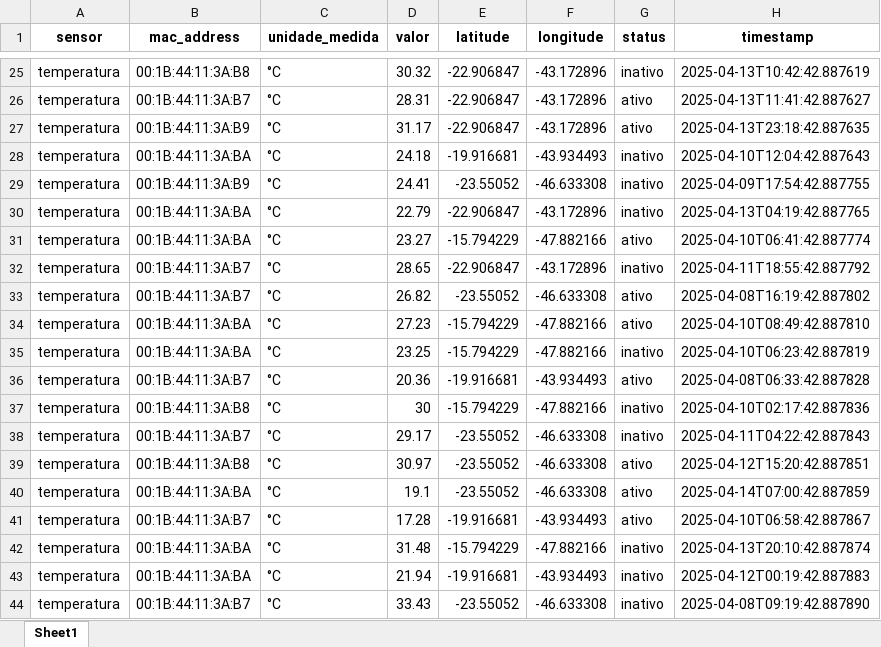
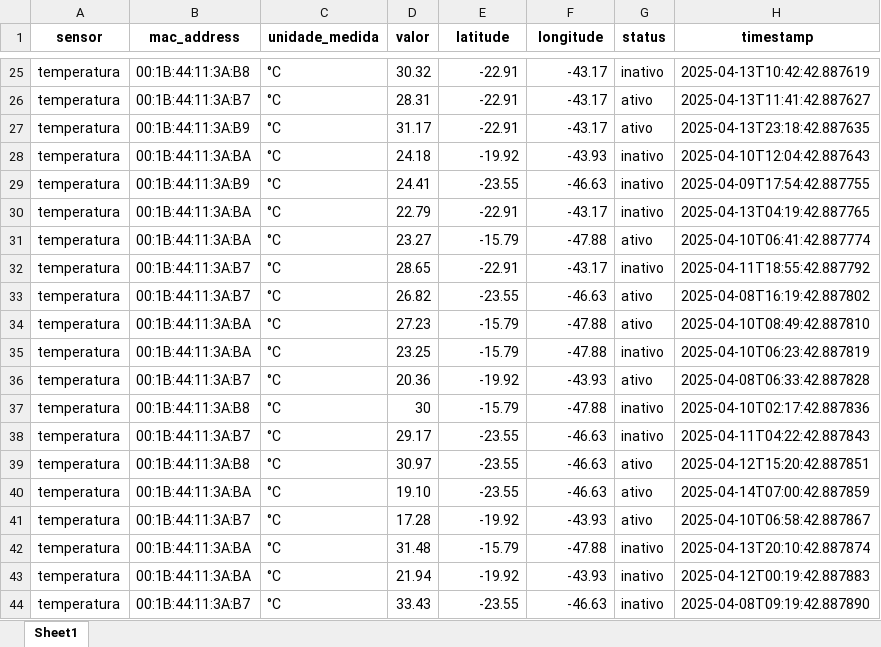
Before and after one commit to Leochin1206/smartCities, an Excel workbook: back/temperatura.xlsx, sheet Sheet1, drawn as a sheet; only a part is shown, gaps mark what is left out; values as stored, in another font and other column widths than the file's, no borders; the diff covers the shown part only; the diff names each change by its address in the sheet, - before the commit and + after, or states it on an @@ line.

```diff
--- a/back/temperatura.xlsx (sheet Sheet1)
+++ b/back/temperatura.xlsx (sheet Sheet1)
-E25:E27 (latitude): -22.906847
+E25:E27 (latitude): -22.91
-F25:F27 (longitude): -43.172896
+F25:F27 (longitude): -43.17
-E28 (latitude): -19.916681
+E28 (latitude): -19.92
-F28 (longitude): -43.934493
+F28 (longitude): -43.93
-E29 (latitude): -23.55052
+E29 (latitude): -23.55
-F29 (longitude): -46.633308
+F29 (longitude): -46.63
-E30 (latitude): -22.906847
+E30 (latitude): -22.91
-F30 (longitude): -43.172896
+F30 (longitude): -43.17
-E31 (latitude): -15.794229
+E31 (latitude): -15.79
-F31 (longitude): -47.882166
+F31 (longitude): -47.88
-E32 (latitude): -22.906847
+E32 (latitude): -22.91
-F32 (longitude): -43.172896
+F32 (longitude): -43.17
-E33 (latitude): -23.55052
+E33 (latitude): -23.55
-F33 (longitude): -46.633308
+F33 (longitude): -46.63
-E34:E35 (latitude): -15.794229
+E34:E35 (latitude): -15.79
-F34:F35 (longitude): -47.882166
+F34:F35 (longitude): -47.88
-E36 (latitude): -19.916681
+E36 (latitude): -19.92
-F36 (longitude): -43.934493
+F36 (longitude): -43.93
-E37 (latitude): -15.794229
+E37 (latitude): -15.79
-F37 (longitude): -47.882166
+F37 (longitude): -47.88
-E38:E40 (latitude): -23.55052
+E38:E40 (latitude): -23.55
-F38:F40 (longitude): -46.633308
+F38:F40 (longitude): -46.63
-D40 (valor): 19.1
+D40 (valor): 19.10
-E41 (latitude): -19.916681
+E41 (latitude): -19.92
-F41 (longitude): -43.934493
+F41 (longitude): -43.93
-E42 (latitude): -15.794229
+E42 (latitude): -15.79
-F42 (longitude): -47.882166
+F42 (longitude): -47.88
-E43 (latitude): -19.916681
+E43 (latitude): -19.92
-F43 (longitude): -43.934493
+F43 (longitude): -43.93
-E44 (latitude): -23.55052
+E44 (latitude): -23.55
-F44 (longitude): -46.633308
+F44 (longitude): -46.63
```
Also changed, not shown: 375 edited cells elsewhere in this sheet, 13 other files.
